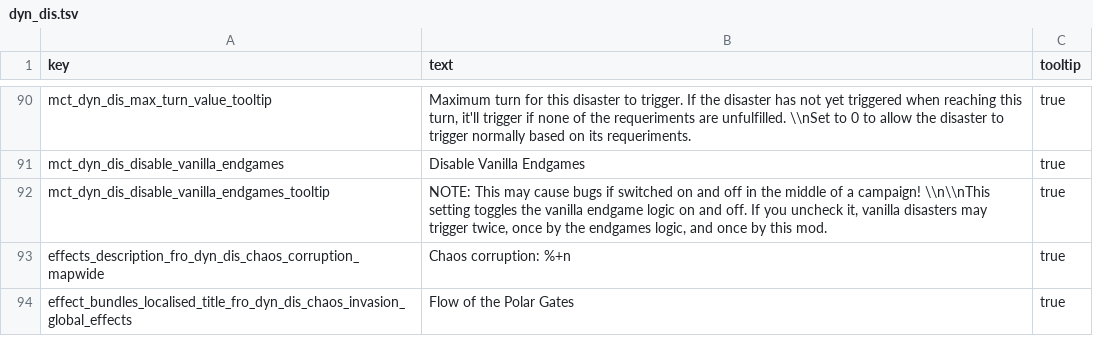
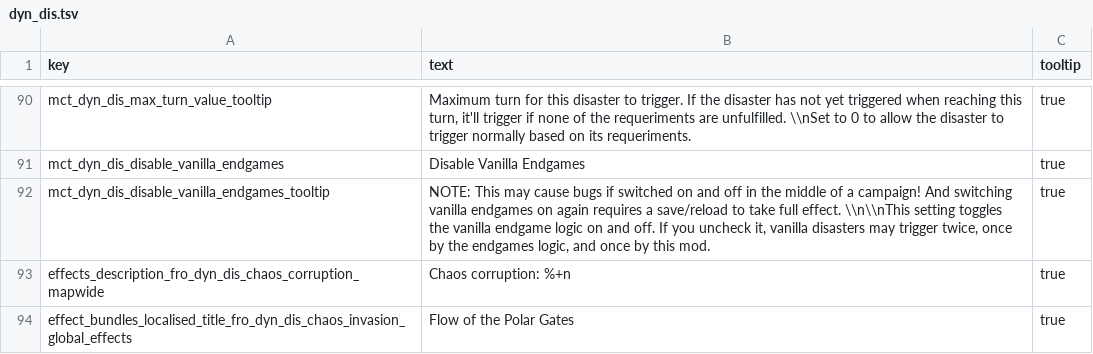
Before and after one commit to Frodo45127/tww3_dynamic_disasters, a TSV file: text/db/dyn_dis.tsv, drawn as a sheet; only a part is shown, gaps mark what is left out.

Commit message:
Fix vanilla endgames not disabling with the MCT setting.

```diff
--- a/text/db/dyn_dis.tsv
+++ b/text/db/dyn_dis.tsv
@@ -91,3 +91,3 @@ mct_dyn_dis_max_turn_value_tooltip	Maximum turn for this disaster to trigger. If
 mct_dyn_dis_disable_vanilla_endgames	Disable Vanilla Endgames	true
-mct_dyn_dis_disable_vanilla_endgames_tooltip	NOTE: This may cause bugs if switched on and off in the middle of a campaign! \\n\\nThis setting toggles the vanilla endgame logic on and off. If you uncheck it, vanilla disasters may trigger twice, once by the endgames logic, and once by this mod.	true
+mct_dyn_dis_disable_vanilla_endgames_tooltip	NOTE: This may cause bugs if switched on and off in the middle of a campaign! And switching vanilla endgames on again requires a save/reload to take full effect. \\n\\nThis setting toggles the vanilla endgame logic on and off. If you uncheck it, vanilla disasters may trigger twice, once by the endgames logic, and once by this mod.	true
 effects_description_fro_dyn_dis_chaos_corruption_mapwide	Chaos corruption: %+n	true
```
Also changed, not shown: 1 other file.
